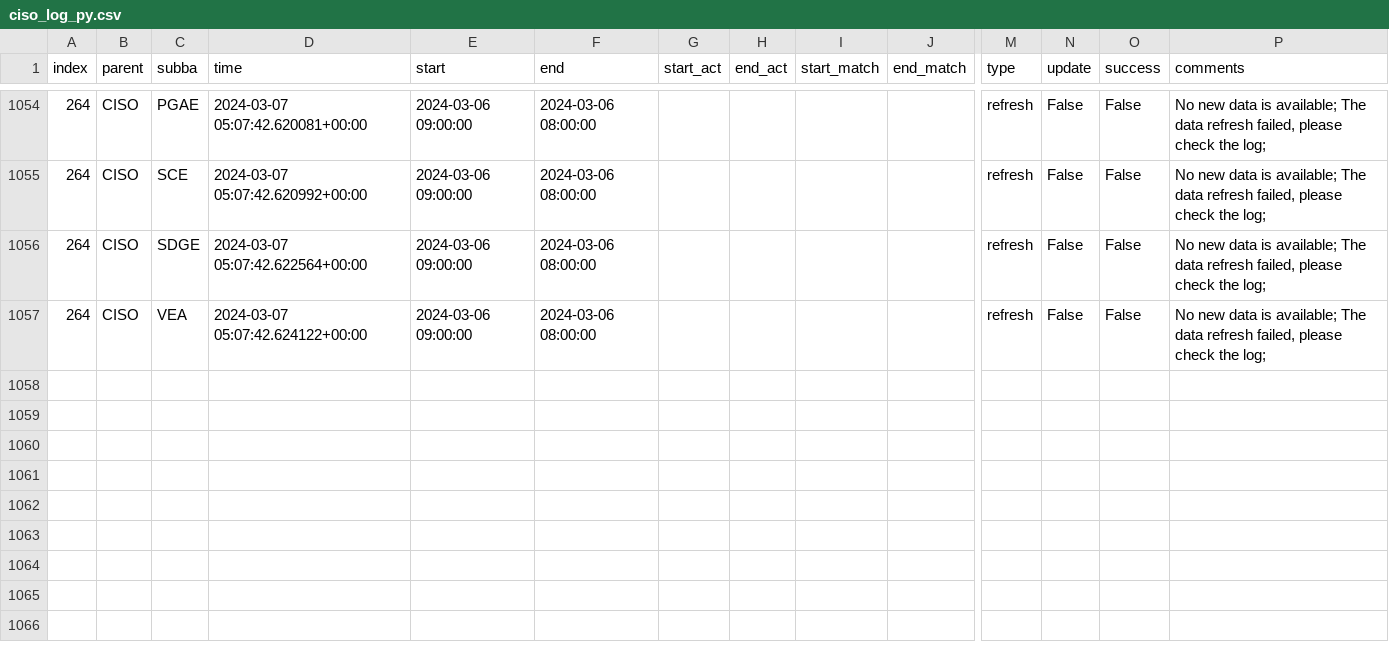
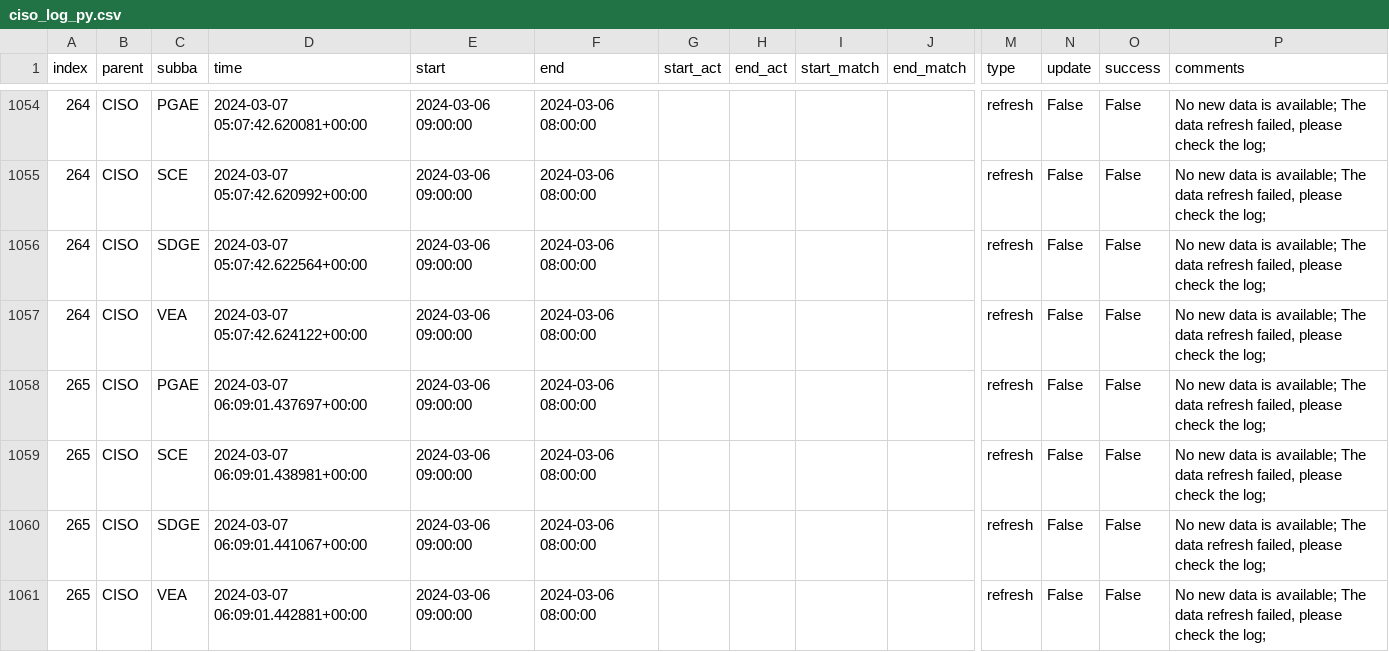
Before and after one commit to LinkedInLearning/data-pipeline-automation-with-github-actions-4503382, a CSV file: metadata/ciso_log_py.csv, drawn as a sheet; only a part is shown, gaps mark what is left out; rows hold the shown columns only; the diff names each change by its address in the sheet, - before the commit and + after, or states it on an @@ line.

Commit message:
Auto update of the data

```diff
--- a/metadata/ciso_log_py.csv
+++ b/metadata/ciso_log_py.csv
+row 1058: 265 | CISO | PGAE | 2024-03-07 06:09:01.437697+00:00 | 2024-03-06 09:00:00 | 2024-03-06 08:00:00 |  |  |  |  | refresh | False | False | No new data is available; The data refresh failed, please check the log;
+row 1059: 265 | CISO | SCE | 2024-03-07 06:09:01.438981+00:00 | 2024-03-06 09:00:00 | 2024-03-06 08:00:00 |  |  |  |  | refresh | False | False | No new data is available; The data refresh failed, please check the log;
+row 1060: 265 | CISO | SDGE | 2024-03-07 06:09:01.441067+00:00 | 2024-03-06 09:00:00 | 2024-03-06 08:00:00 |  |  |  |  | refresh | False | False | No new data is available; The data refresh failed, please check the log;
+row 1061: 265 | CISO | VEA | 2024-03-07 06:09:01.442881+00:00 | 2024-03-06 09:00:00 | 2024-03-06 08:00:00 |  |  |  |  | refresh | False | False | No new data is available; The data refresh failed, please check the log;
```
Also changed, not shown: 2 other files.
